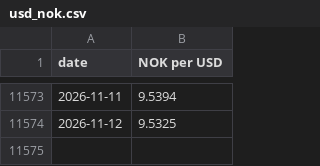
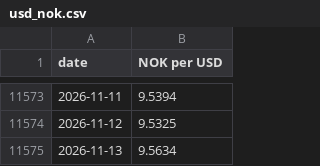
Before and after one commit to Kaiju77/huginn-muninn, a CSV file: data/prices/usd_nok.csv, drawn as a sheet; only a part is shown, gaps mark what is left out.

```diff
--- a/data/prices/usd_nok.csv
+++ b/data/prices/usd_nok.csv
@@ -11574 +11574,2 @@ date,NOK per USD
 2026-11-12,9.5325
+2026-11-13,9.5634
```
Also changed, not shown: 3 other files.
